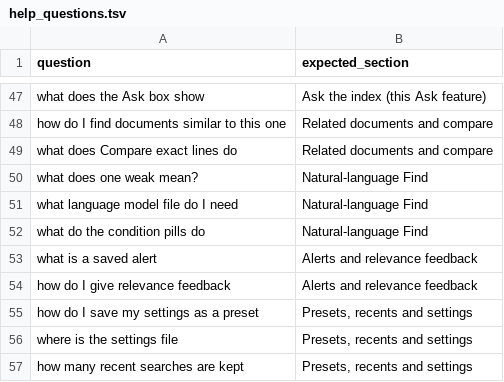
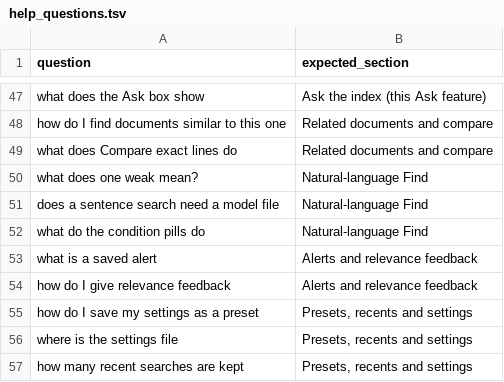
Before and after one commit to Teased-oChroid-orrA/powershell_tool, a TSV file: app-tui/src/gpu_viewer/editor/search/help_questions.tsv, drawn as a sheet; only a part is shown, gaps mark what is left out.

```diff
--- a/app-tui/src/gpu_viewer/editor/search/help_questions.tsv
+++ b/app-tui/src/gpu_viewer/editor/search/help_questions.tsv
@@ -50,3 +50,3 @@ what does Compare exact lines do	Related documents and compare
 what does one weak mean?	Natural-language Find
-what language model file do I need	Natural-language Find
+does a sentence search need a model file	Natural-language Find
 what do the condition pills do	Natural-language Find
```
Also changed, not shown: 12 other files.
